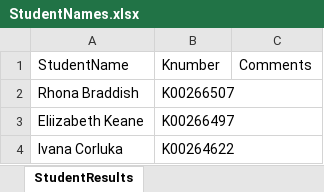
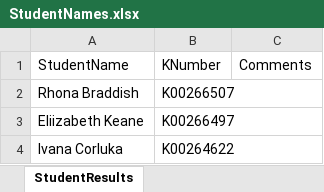
Before and after one commit to pvesey/HS-Construction-IT, an Excel workbook: Assignments/Assignment-1-Python/WordWithPython/StudentNames.xlsx, sheet StudentResults, drawn as a sheet; only a part is shown; values as stored, in another font and other column widths than the file's, no borders; the diff names each change by its address in the sheet, - before the commit and + after, or states it on an @@ line.

Commit message:
PythonUpdate

```diff
--- a/Assignments/Assignment-1-Python/WordWithPython/StudentNames.xlsx (sheet StudentResults)
+++ b/Assignments/Assignment-1-Python/WordWithPython/StudentNames.xlsx (sheet StudentResults)
-B1: Knumber
+B1: KNumber
```
Also changed, not shown: 36 other files.
